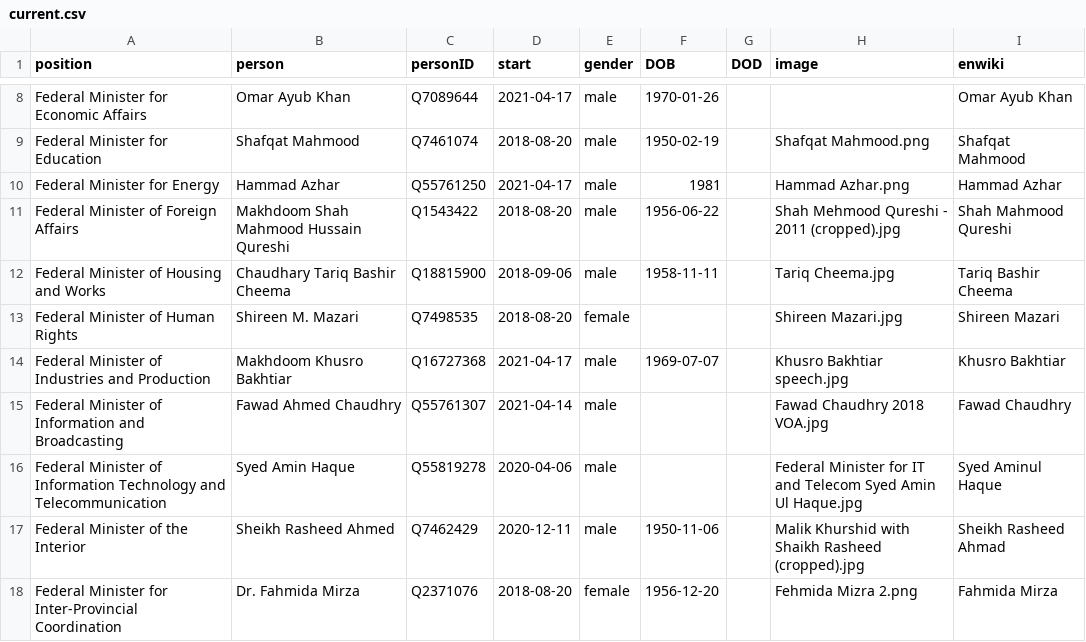
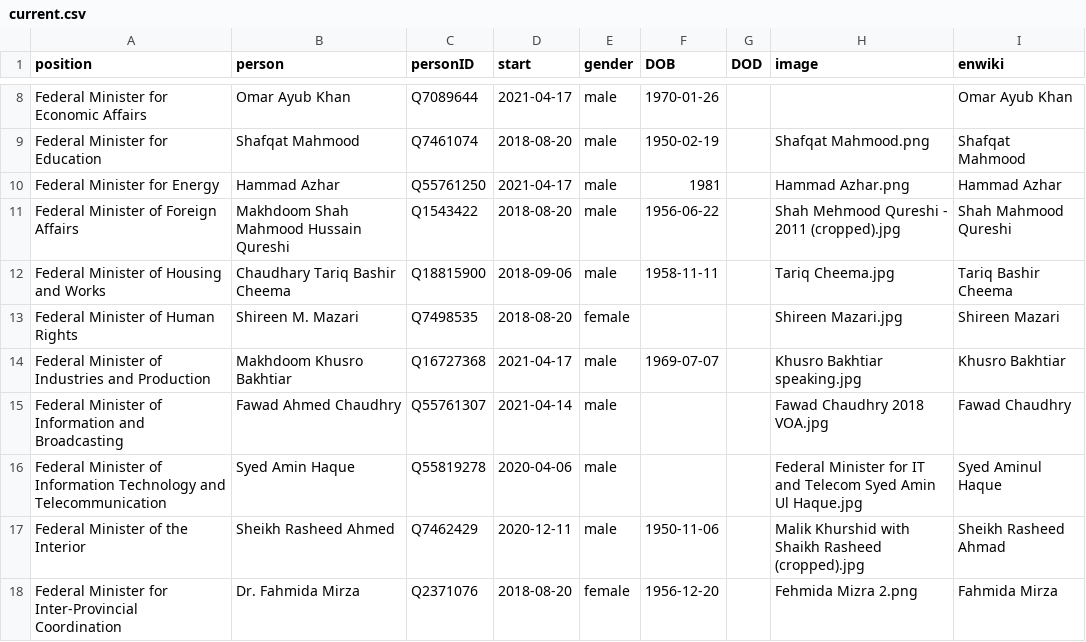
Before and after one commit to every-politician-scrapers/pakistan-ministers, a CSV file: html/current.csv, drawn as a sheet; only a part is shown, gaps mark what is left out.

Commit message:
HTML update

```diff
--- a/html/current.csv
+++ b/html/current.csv
@@ -13,3 +13,3 @@ Federal Minister of Housing and Works,Chaudhary Tariq Bashir Cheema,Q18815900,20
 Federal Minister of Human Rights,Shireen M. Mazari,Q7498535,2018-08-20,female,,,Shireen Mazari.jpg,Shireen Mazari
-Federal Minister of Industries and Production,Makhdoom Khusro Bakhtiar,Q16727368,2021-04-17,male,1969-07-07,,Khusro Bakhtiar speech.jpg,Khusro Bakhtiar
+Federal Minister of Industries and Production,Makhdoom Khusro Bakhtiar,Q16727368,2021-04-17,male,1969-07-07,,Khusro Bakhtiar speaking.jpg,Khusro Bakhtiar
 Federal Minister of Information and Broadcasting,Fawad Ahmed Chaudhry,Q55761307,2021-04-14,male,,,Fawad Chaudhry 2018 VOA.jpg,Fawad Chaudhry
```
